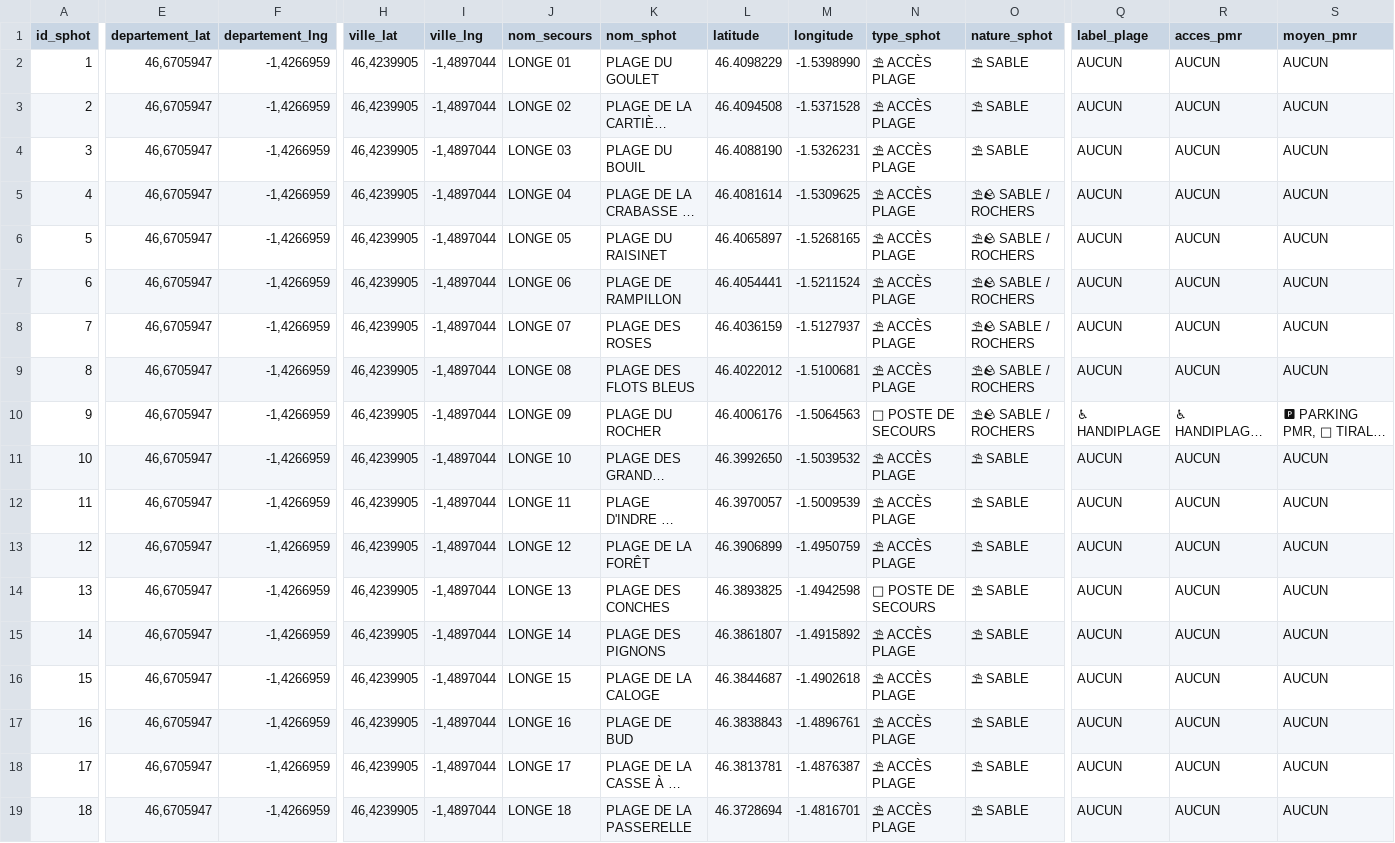
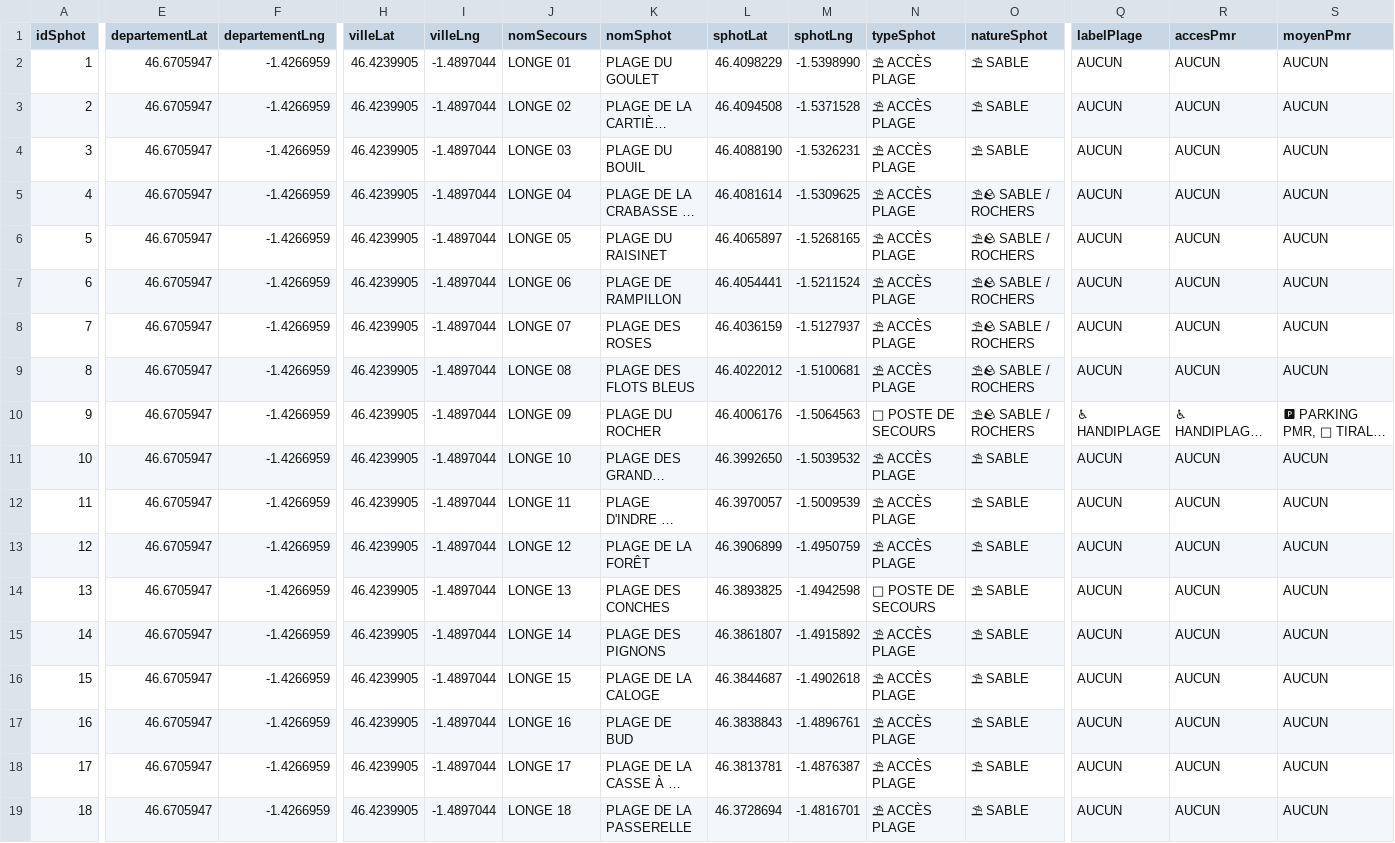
Before and after one commit to sylvainra/sphot, a CSV file: data/pays/france/pays_de_la_loire/vendee/longeville_sur_mer/longeville_sur_mer.csv, drawn as a sheet; only a part is shown, gaps mark what is left out; long unchanged cells end in …; the diff covers the shown part only; the diff names each change by its address in the sheet, - before the commit and + after, or states it on an @@ line.

```diff
--- a/data/pays/france/pays_de_la_loire/vendee/longeville_sur_mer/longeville_sur_mer.csv
+++ b/data/pays/france/pays_de_la_loire/vendee/longeville_sur_mer/longeville_sur_mer.csv
-A1: id_sphot
+A1: idSphot
-E1: departement_lat
+E1: departementLat
-F1: departement_lng
+F1: departementLng
-H1: ville_lat
+H1: villeLat
-I1: ville_lng
+I1: villeLng
-J1: nom_secours
+J1: nomSecours
-K1: nom_sphot
+K1: nomSphot
-L1: latitude
+L1: sphotLat
-M1: longitude
+M1: sphotLng
-N1: type_sphot
+N1: typeSphot
-O1: nature_sphot
+O1: natureSphot
-Q1: label_plage
+Q1: labelPlage
-R1: acces_pmr
+R1: accesPmr
-S1: moyen_pmr
+S1: moyenPmr
-E2:E19 (departementLat): 46,6705947
+E2:E19 (departementLat): 46.6705947
-F2:F19 (departementLng): -1,4266959
+F2:F19 (departementLng): -1.4266959
-H2:H19 (villeLat): 46,4239905
+H2:H19 (villeLat): 46.4239905
-I2:I19 (villeLng): -1,4897044
+I2:I19 (villeLng): -1.4897044
```
Also changed, not shown: 18 edited cells elsewhere in this file, 10 other files.
